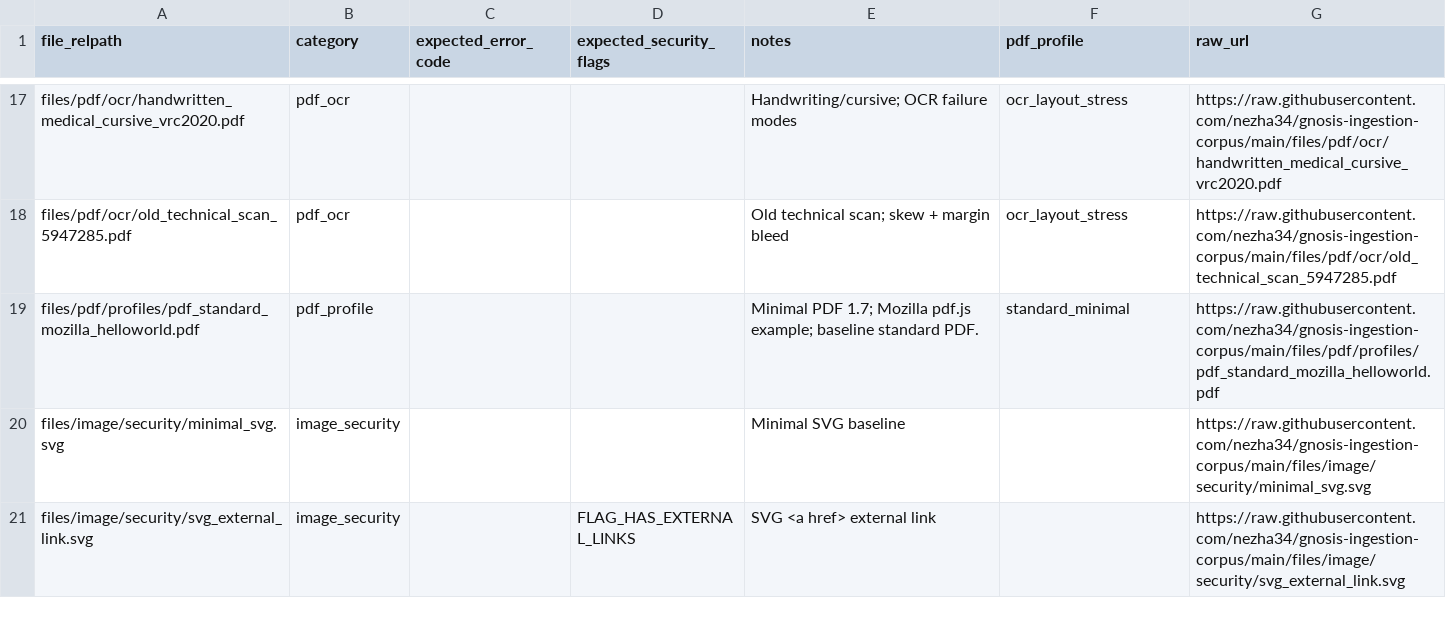
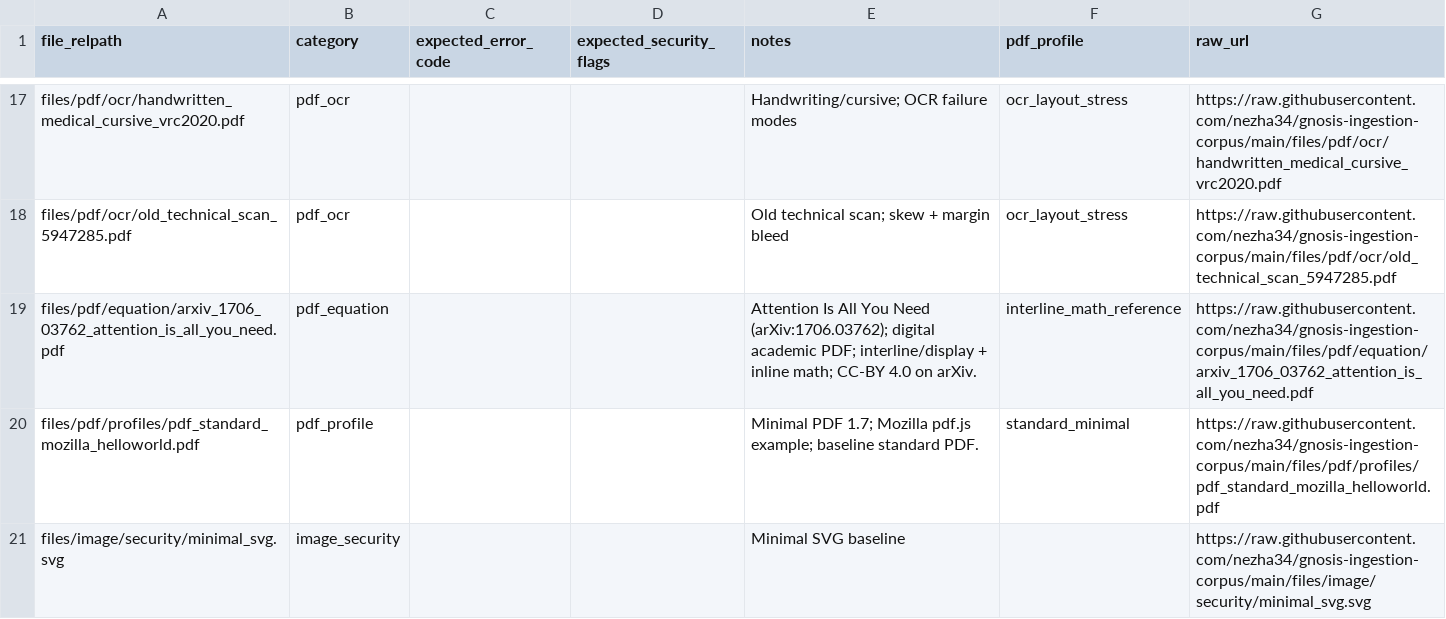
Before and after one commit to nezha34/gnosis-ingestion-corpus, a CSV file: manifest.csv, drawn as a sheet; only a part is shown, gaps mark what is left out; the shorter side is filled out with more unchanged rows.

```diff
--- a/manifest.csv
+++ b/manifest.csv
@@ -18,2 +18,3 @@ files/pdf/ocr/handwritten_medical_cursive_vrc2020.pdf,pdf_ocr,,,Handwriting/curs
 files/pdf/ocr/old_technical_scan_5947285.pdf,pdf_ocr,,,Old technical scan; skew + margin bleed,ocr_layout_stress,https://raw.githubusercontent.com/nezha34/gnosis-ingestion-corpus/main/files/pdf/ocr/old_technical_scan_5947285.pdf
+files/pdf/equation/arxiv_1706_03762_attention_is_all_you_need.pdf,pdf_equation,,,"Attention Is All You Need (arXiv:1706.03762); digital academic PDF; interline/display + inline math; CC-BY 4.0 on arXiv.",interline_math_reference,https://raw.githubusercontent.com/nezha34/gnosis-ingestion-corpus/main/files/pdf/equation/arxiv_1706_03762_attention_is_all_you_need.pdf
 files/pdf/profiles/pdf_standard_mozilla_helloworld.pdf,pdf_profile,,,Minimal PDF 1.7; Mozilla pdf.js example; baseline standard PDF.,standard_minimal,https://raw.githubusercontent.com/nezha34/gnosis-ingestion-corpus/main/files/pdf/profiles/pdf_standard_mozilla_helloworld.pdf
```
Also changed, not shown: 4 other files.
